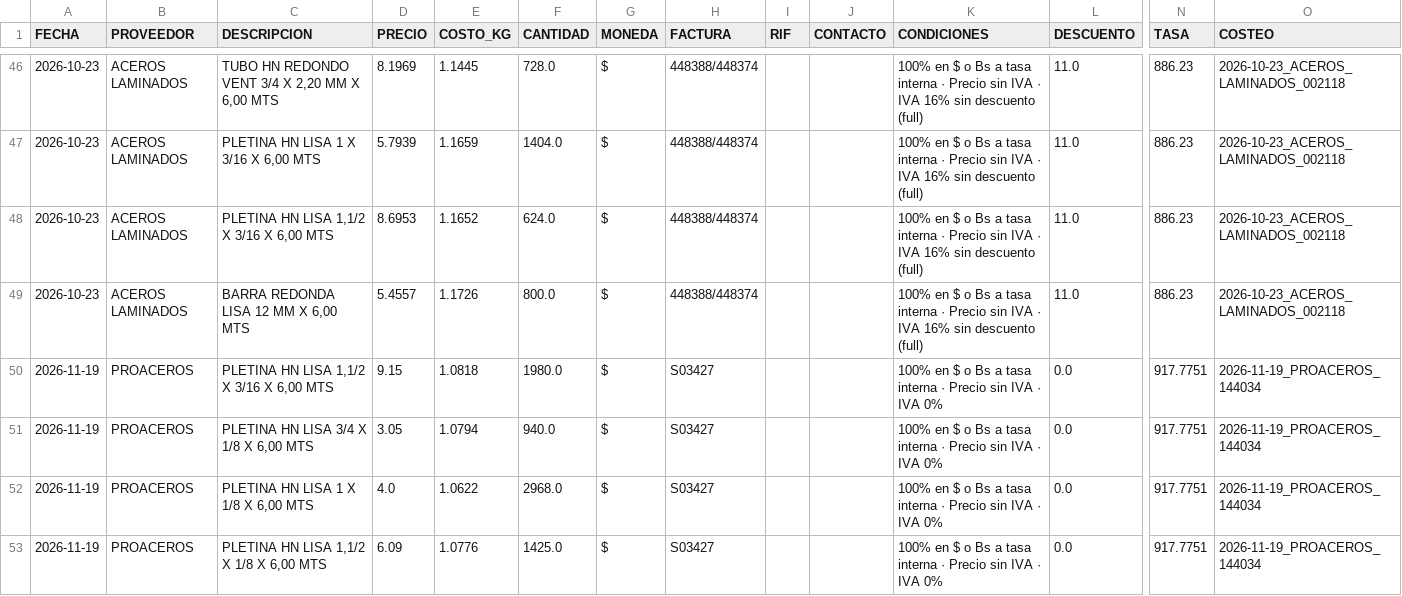
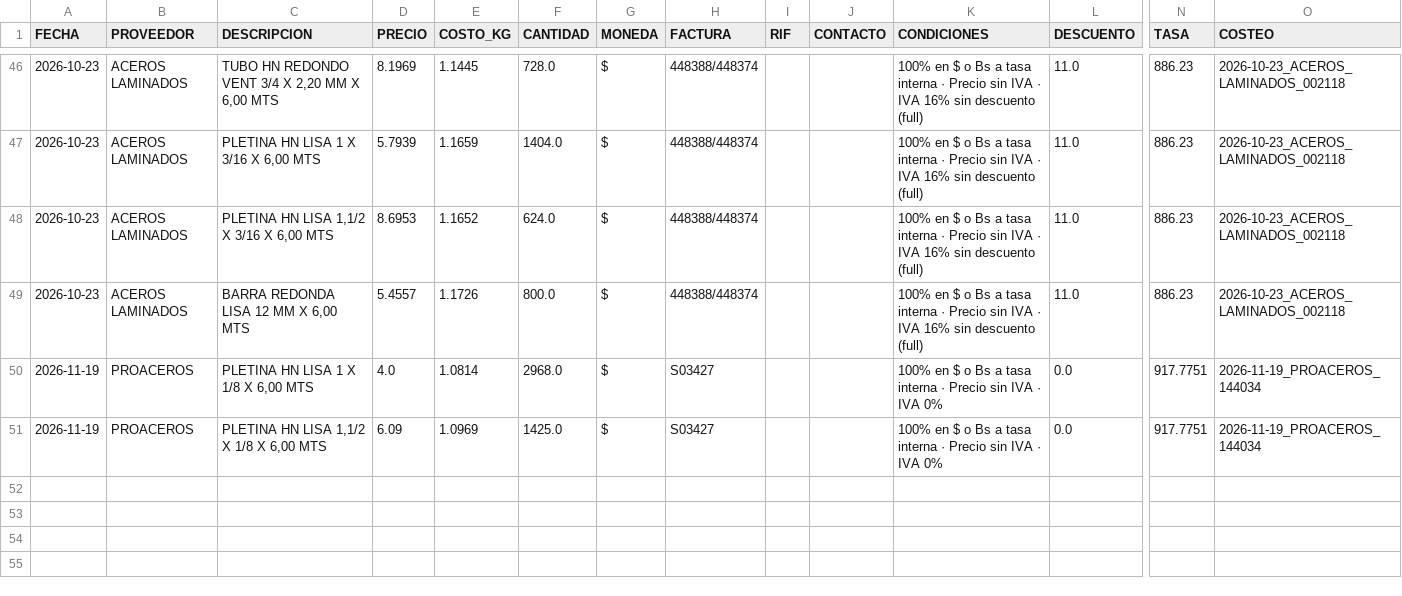
Before and after one commit to Aryana-ia/costeo-compras, a CSV file: data/historial.csv, drawn as a sheet; only a part is shown, gaps mark what is left out; removed rows and columns are numbered as before the commit, all else as after; rows hold the shown columns only; the diff names each change by its address in the sheet, - before the commit and + after, or states it on an @@ line.

Commit message:
Costeo 2026-11-19_PROACEROS_144034

```diff
--- a/data/historial.csv
+++ b/data/historial.csv
-row 50: 2026-11-19 | PROACEROS | PLETINA HN LISA 1,1/2 X 3/16 X 6,00 MTS | 9.15 | 1.0818 | 1980.0 | $ | S03427 |  |  | 100% en $ o Bs a tasa interna · Precio sin IVA · IVA 0% | 0.0 | 917.7751 | 2026-11-19_PROACEROS_144034
-row 51: 2026-11-19 | PROACEROS | PLETINA HN LISA 3/4 X 1/8 X 6,00 MTS | 3.05 | 1.0794 | 940.0 | $ | S03427 |  |  | 100% en $ o Bs a tasa interna · Precio sin IVA · IVA 0% | 0.0 | 917.7751 | 2026-11-19_PROACEROS_144034
-E50 (COSTO_KG): 1.0622
+E50 (COSTO_KG): 1.0814
-E51 (COSTO_KG): 1.0776
+E51 (COSTO_KG): 1.0969
```
